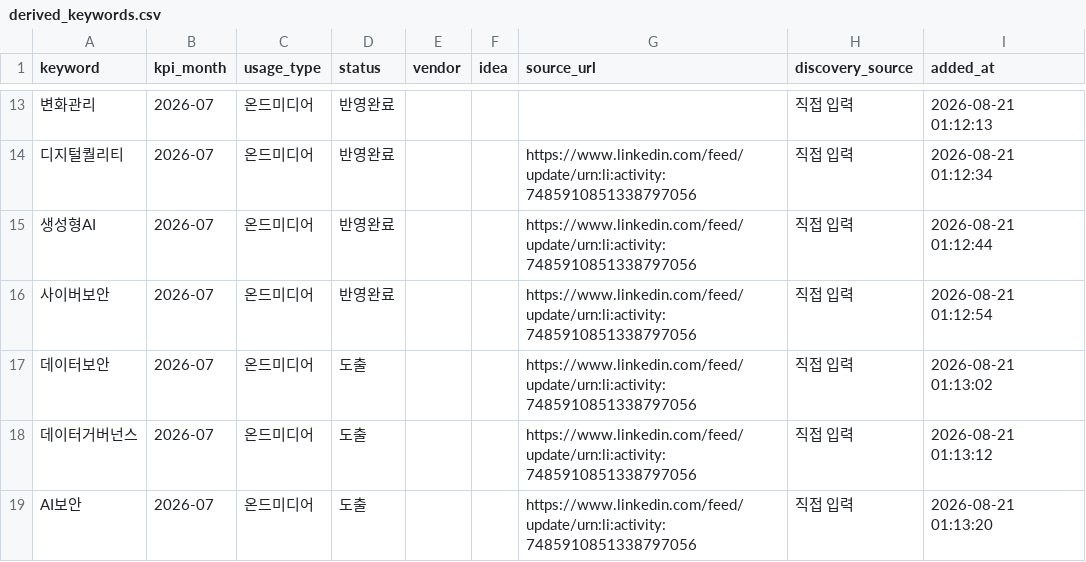
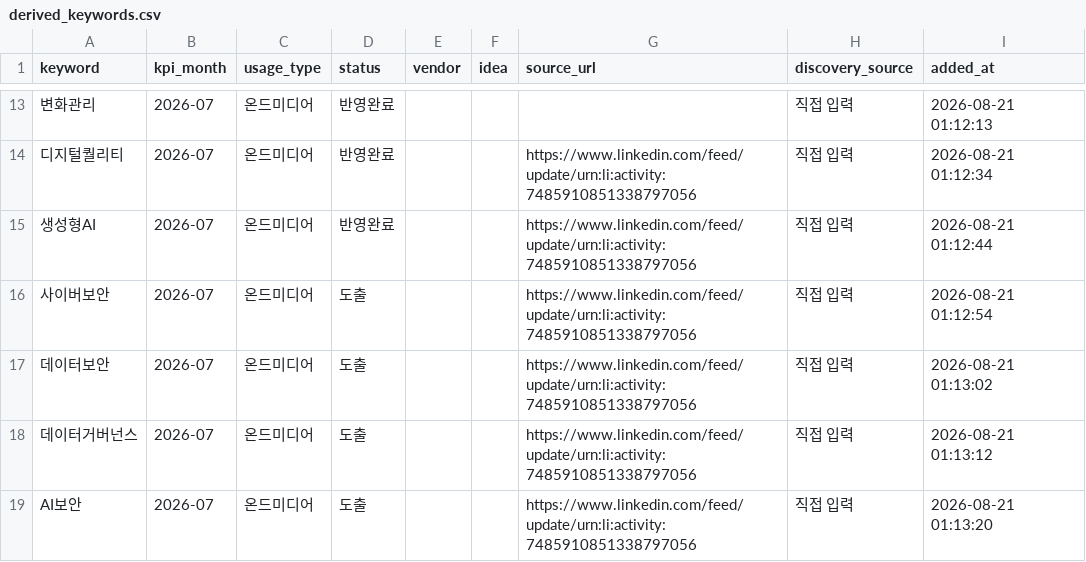
Before and after one commit to reinalee-bot/keyword-dashboard, a CSV file: data/derived_keywords.csv, drawn as a sheet; only a part is shown, gaps mark what is left out; the diff names each change by its address in the sheet, - before the commit and + after, or states it on an @@ line.

Commit message:
상태 변경: 사이버보안 → 도출

```diff
--- a/data/derived_keywords.csv
+++ b/data/derived_keywords.csv
-D16 (status): 반영완료
+D16 (status): 도출
```
